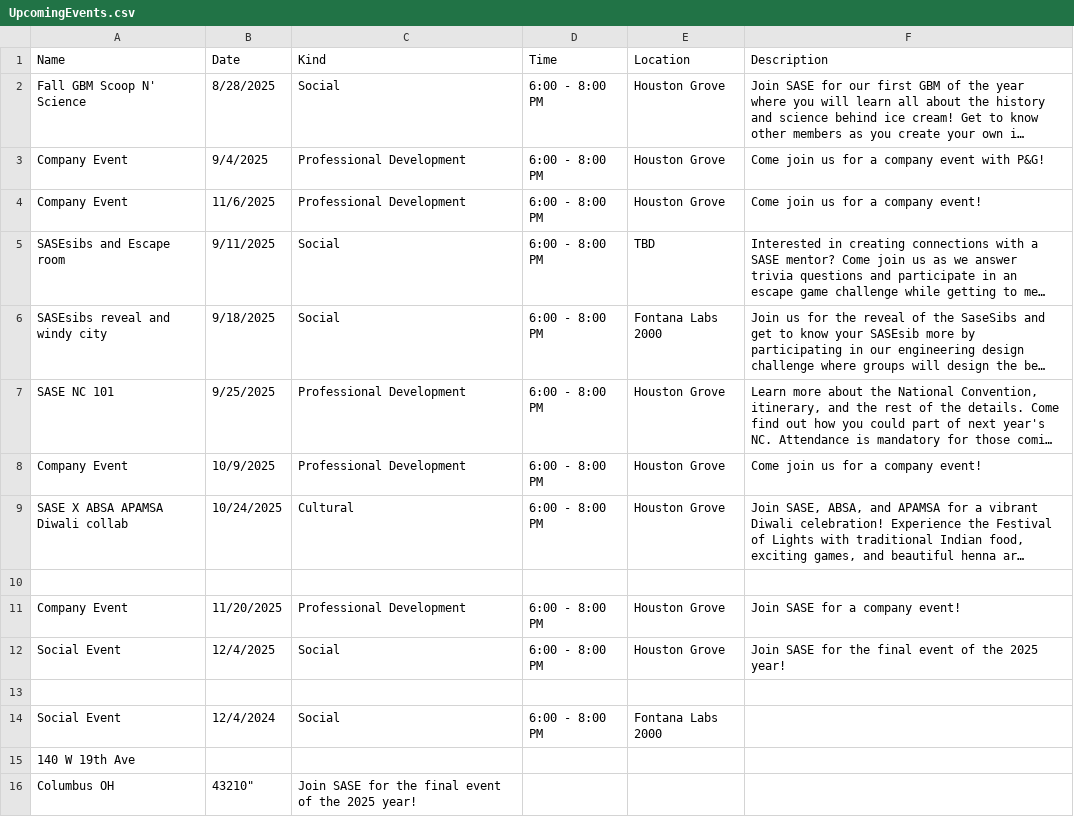
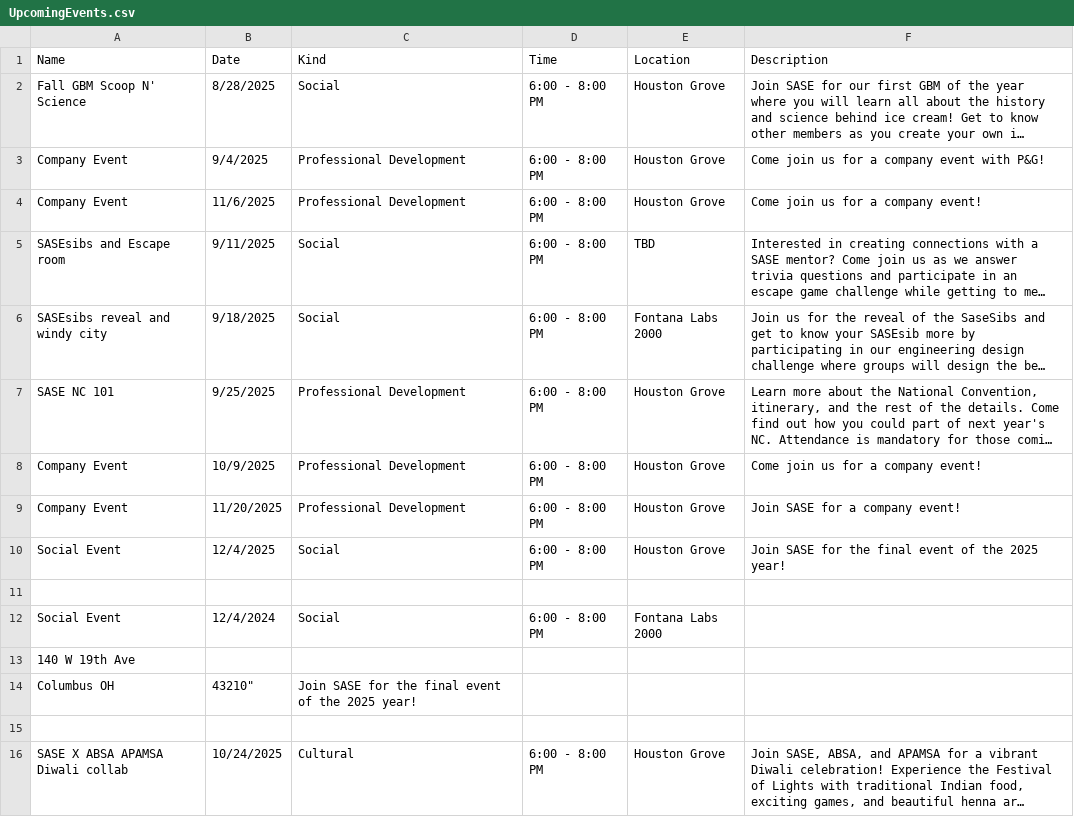
Before and after one commit to azdoc21/SaseSite, a CSV file: CSV_info/UpcomingEvents.csv, drawn as a sheet; long unchanged cells end in …; removed rows and columns are numbered as before the commit, all else as after; the diff names each change by its address in the sheet, - before the commit and + after, or states it on an @@ line.

Commit message:
Update UpcomingEvents.csv

```diff
--- a/CSV_info/UpcomingEvents.csv
+++ b/CSV_info/UpcomingEvents.csv
-row 10: (empty)
+row 15: (empty)
@@ row 9 moved to row 16: SASE X ABSA APAMSA Diwali collab @@
```
